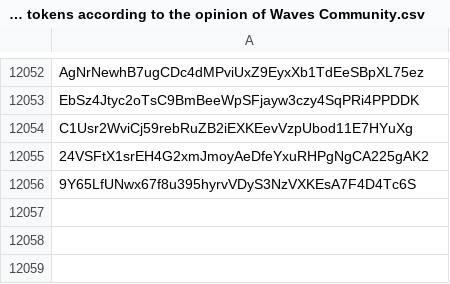
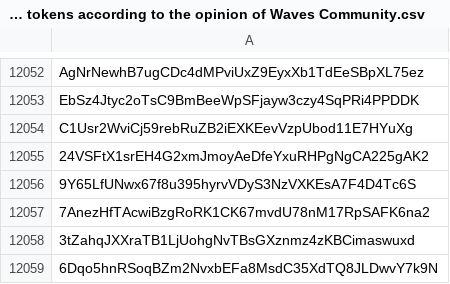
Before and after one commit to wavesplatform/waves-community, a CSV file: Scam tokens according to the opinion of Waves Community.csv, drawn as a sheet; only a part is shown, gaps mark what is left out; the diff names each change by its address in the sheet, - before the commit and + after, or states it on an @@ line.

Commit message:
Updates

```diff
--- a/Scam tokens according to the opinion of Waves Community.csv
+++ b/Scam tokens according to the opinion of Waves Community.csv
+row 12057: 7AnezHfTAcwiBzgRoRK1CK67mvdU78nM17RpSAFK6na2
+row 12058: 3tZahqJXXraTB1LjUohgNvTBsGXznmz4zKBCimaswuxd
+row 12059: 6Dqo5hnRSoqBZm2NvxbEFa8MsdC35XdTQ8JLDwvY7k9N
```
